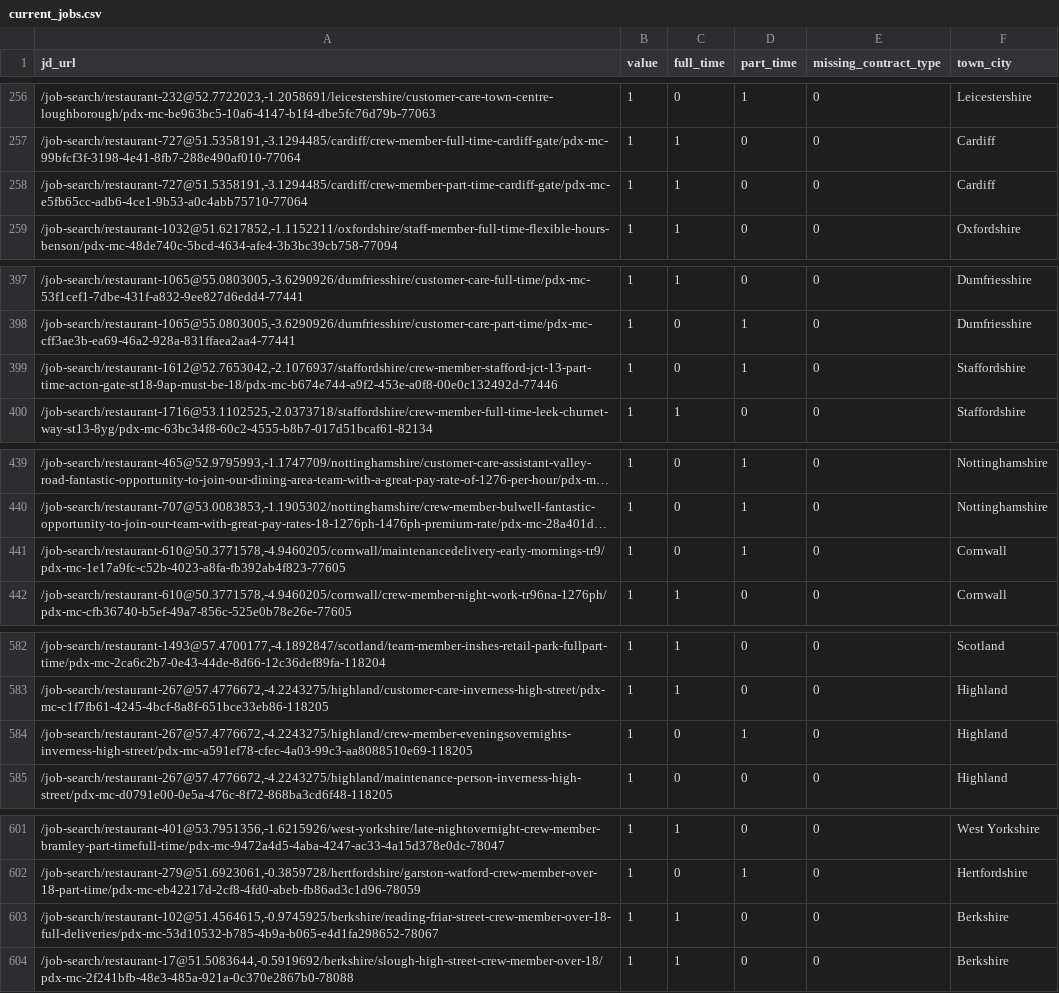
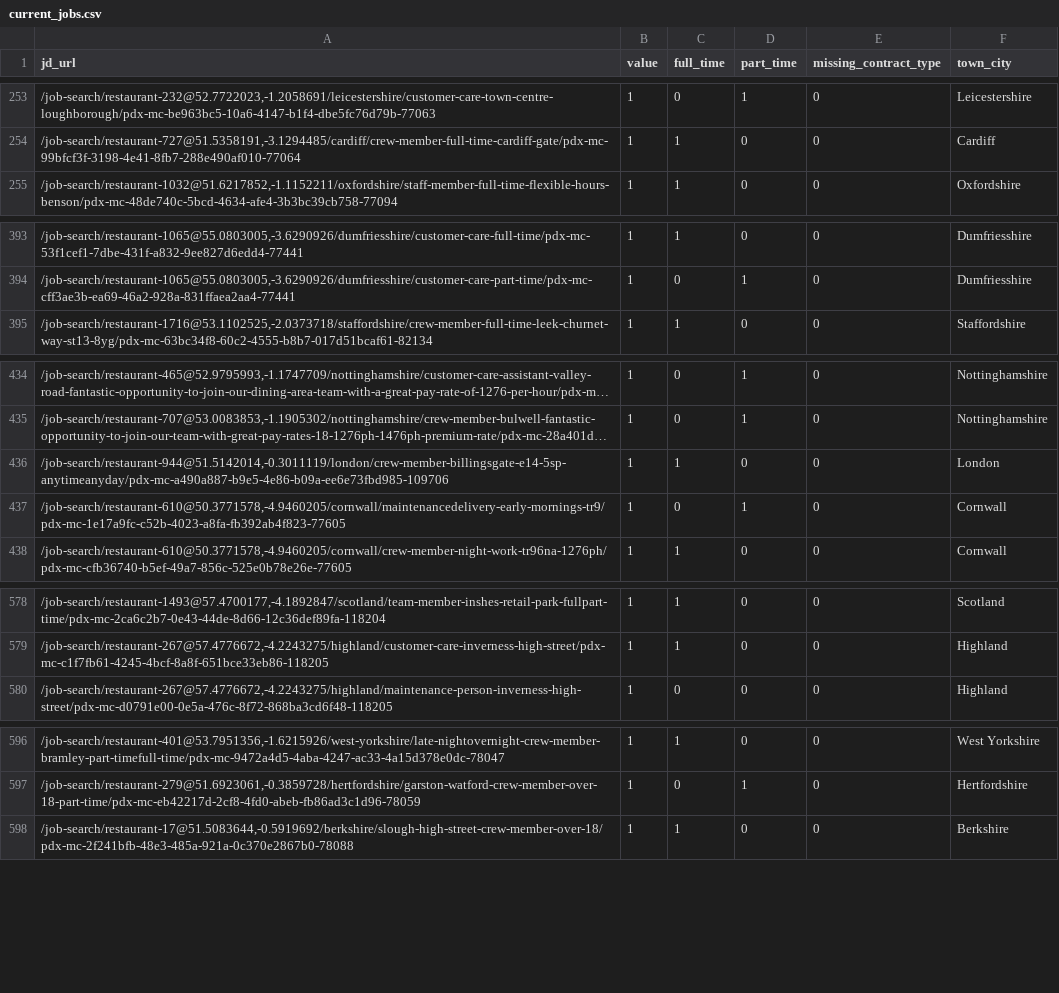
Before and after one commit to aaronisaacs-glitch/mcdonalds-job-tracker, a CSV file: current_jobs.csv, drawn as a sheet; only a part is shown, gaps mark what is left out; long unchanged cells end in …; removed rows and columns are numbered as before the commit, all else as after; the diff covers the shown part only; the diff names each change by its address in the sheet, - before the commit and + after, or states it on an @@ line.

```diff
--- a/current_jobs.csv
+++ b/current_jobs.csv
-row 258: /job-search/restaurant-727@51.5358191,-3.1294485/cardiff/crew-member-part-time-cardiff-gate/pdx-mc-e5fb65cc-adb6-4ce1-9b53-a0c4abb75710-77064 | 1 | 1 | 0 | 0 | Cardiff
-row 399: /job-search/restaurant-1612@52.7653042,-2.1076937/staffordshire/crew-member-stafford-jct-13-part-time-acton-gate-st18-9ap-must-be-18/pdx-mc-b674e744-a9f2-453e-a0f8-00e0c132492d-77446 | 1 | 0 | 1 | 0 | Staffordshire
+row 436: /job-search/restaurant-944@51.5142014,-0.3011119/london/crew-member-billingsgate-e14-5sp-anytimeanyday/pdx-mc-a490a887-b9e5-4e86-b09a-ee6e73fbd985-109706 | 1 | 1 | 0 | 0 | London
-row 584: /job-search/restaurant-267@57.4776672,-4.2243275/highland/crew-member-eveningsovernights-inverness-high-street/pdx-mc-a591ef78-cfec-4a03-99c3-aa8088510e69-118205 | 1 | 0 | 1 | 0 | Highland
-row 603: /job-search/restaurant-102@51.4564615,-0.9745925/berkshire/reading-friar-street-crew-member-over-18-full-deliveries/pdx-mc-53d10532-b785-4b9a-b065-e4d1fa298652-78067 | 1 | 1 | 0 | 0 | Berkshire
```
Also changed, not shown: 1 added row, 8 removed rows and 2 edited cells elsewhere in this file, job_counts.csv.
